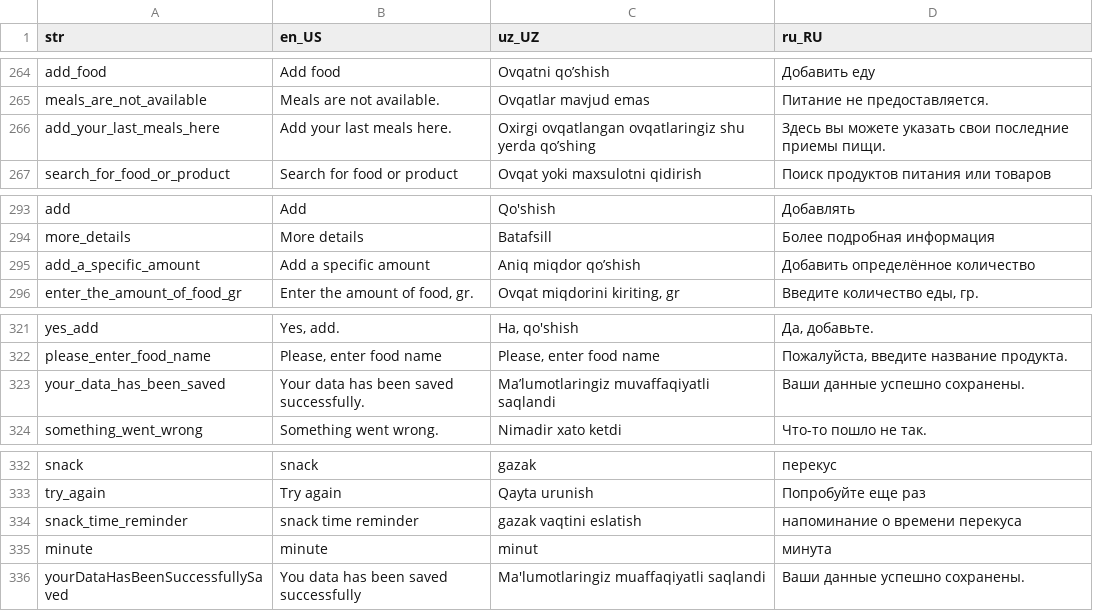
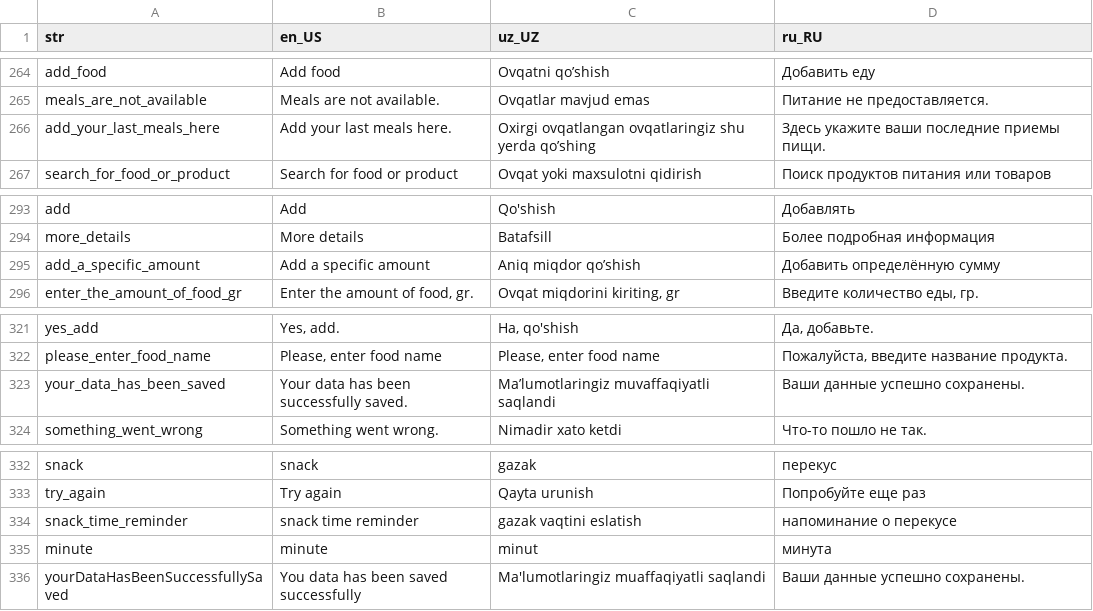
Before and after one commit to Calora-Ecosystem/calora_mobile, a CSV file: assets/localization/translations.csv, drawn as a sheet; only a part is shown, gaps mark what is left out.

```diff
--- a/assets/localization/translations.csv
+++ b/assets/localization/translations.csv
@@ -265,3 +265,3 @@ add_food,Add food,Ovqatni qo’shish,Добавить еду
 meals_are_not_available,Meals are not available.,Ovqatlar mavjud emas,Питание не предоставляется.
-add_your_last_meals_here,Add your last meals here.,Oxirgi ovqatlangan ovqatlaringiz shu yerda qo’shing,Здесь вы можете указать свои последние приемы пищи.
+add_your_last_meals_here,Add your last meals here.,Oxirgi ovqatlangan ovqatlaringiz shu yerda qo’shing,Здесь укажите ваши последние приемы пищи.
 search_for_food_or_product,Search for food or product,Ovqat yoki maxsulotni qidirish,Поиск продуктов питания или товаров
@@ -294,3 +294,3 @@ add,Add,Qo'shish,Добавлять
 more_details,More details,Batafsill,Более подробная информация
-add_a_specific_amount,Add a specific amount,Aniq miqdor qo’shish,Добавить определённое количество
+add_a_specific_amount,Add a specific amount,Aniq miqdor qo’shish,Добавить определённую сумму
 enter_the_amount_of_food_gr,"Enter the amount of food, gr.","Ovqat miqdorini kiriting, gr","Введите количество еды, гр."
@@ -322,3 +322,3 @@ yes_add,"Yes, add.","Ha, qo'shish","Да, добавьте."
 please_enter_food_name,"Please, enter food name","Please, enter food name","Пожалуйста, введите название продукта."
-your_data_has_been_saved,Your data has been saved successfully.,Ma’lumotlaringiz muvaffaqiyatli saqlandi,Ваши данные успешно сохранены.
+your_data_has_been_saved,Your data has been successfully saved.,Ma’lumotlaringiz muvaffaqiyatli saqlandi,Ваши данные успешно сохранены.
 something_went_wrong,Something went wrong.,Nimadir xato ketdi,Что-то пошло не так.
@@ -333,3 +333,3 @@ snack,snack,gazak,перекус
 try_again,Try again,Qayta urunish,Попробуйте еще раз
-snack_time_reminder,snack time reminder,gazak vaqtini eslatish,напоминание о времени перекуса
+snack_time_reminder,snack time reminder,gazak vaqtini eslatish,напоминание о перекусе
 minute,minute,minut,минута
```
Also changed, not shown: 5 other files.
